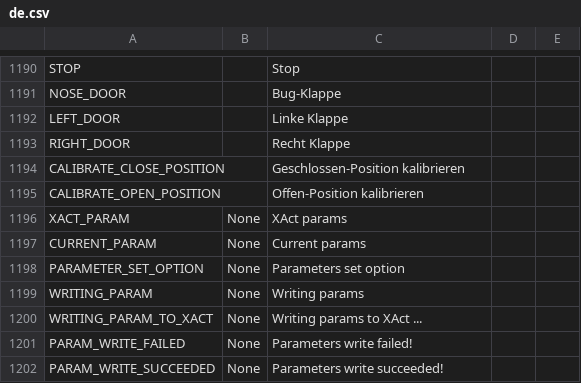
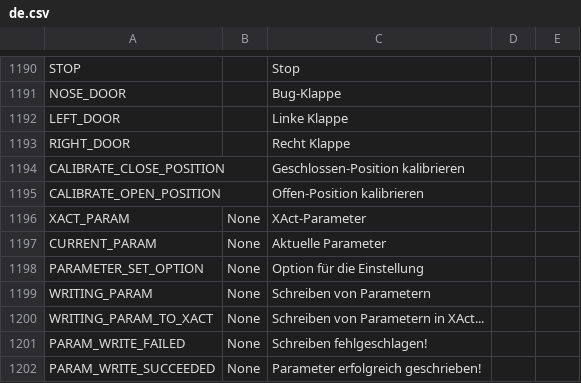
Before and after one commit to KevinFairgrieve/ETHOS-Feedback-Community, a CSV file: translations/ethos/de.csv, drawn as a sheet; only a part is shown, gaps mark what is left out.

Commit message:
Update de.csv, XAct servos translated

```diff
--- a/translations/ethos/de.csv
+++ b/translations/ethos/de.csv
@@ -1195,8 +1195,8 @@ CALIBRATE_CLOSE_POSITION,,"Geschlossen-Position kalibrieren"
 CALIBRATE_OPEN_POSITION,,"Offen-Position kalibrieren"
-XACT_PARAM,"None","XAct params"
-CURRENT_PARAM,"None","Current params"
-PARAMETER_SET_OPTION,"None","Parameters set option"
-WRITING_PARAM,"None","Writing params"
-WRITING_PARAM_TO_XACT,"None","Writing params to XAct ..."
-PARAM_WRITE_FAILED,"None","Parameters write failed!"
-PARAM_WRITE_SUCCEEDED,"None","Parameters write succeeded!"
+XACT_PARAM,"None","XAct-Parameter"
+CURRENT_PARAM,"None","Aktuelle Parameter"
+PARAMETER_SET_OPTION,"None","Option für die Einstellung"
+WRITING_PARAM,"None","Schreiben von Parametern"
+WRITING_PARAM_TO_XACT,"None","Schreiben von Parametern in XAct..."
+PARAM_WRITE_FAILED,"None","Schreiben fehlgeschlagen!"
+PARAM_WRITE_SUCCEEDED,"None","Parameter erfolgreich geschrieben!"
```
